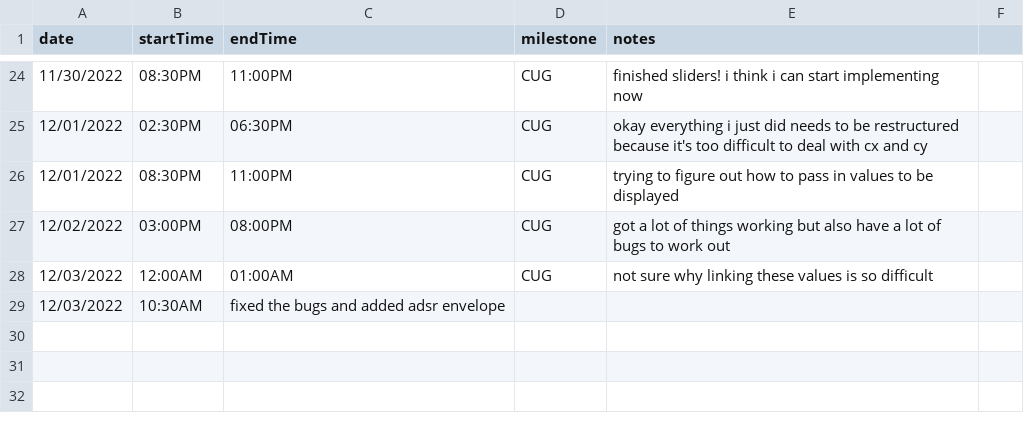
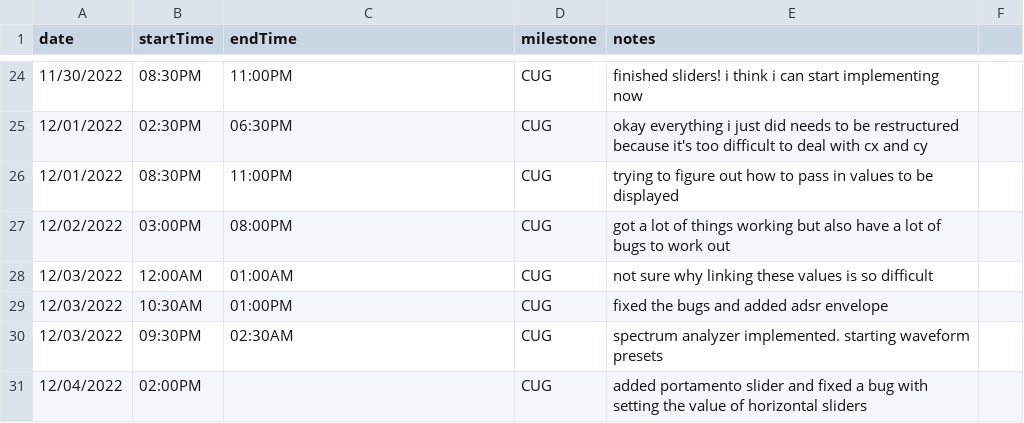
Before and after one commit to BrazenBunnies/partialSlidingAdditiveSynth, a CSV file: designDocs/timesheet.csv, drawn as a sheet; only a part is shown, gaps mark what is left out.

```diff
--- a/designDocs/timesheet.csv
+++ b/designDocs/timesheet.csv
@@ -28,2 +28,4 @@ date,startTime,endTime,milestone,notes
 12/03/2022,12:00AM,01:00AM,CUG,not sure why linking these values is so difficult
-12/03/2022,10:30AM,fixed the bugs and added adsr envelope
+12/03/2022,10:30AM,01:00PM,CUG,fixed the bugs and added adsr envelope
+12/03/2022,09:30PM,02:30AM,CUG,spectrum analyzer implemented. starting waveform presets
+12/04/2022,02:00PM,,CUG,added portamento slider and fixed a bug with setting the value of horizontal sliders
```
Also changed, not shown: 6 other files.
